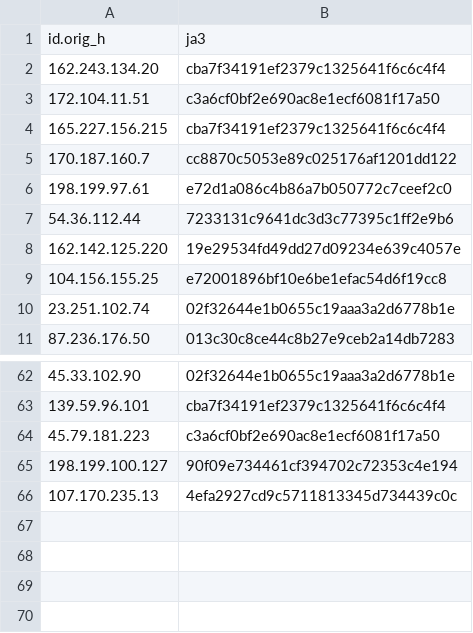
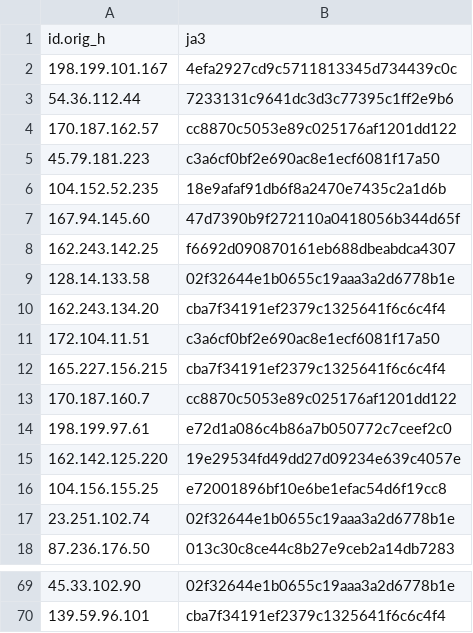
Before and after one commit to LeargasSecurity/ja3-fingerprint-repository, a CSV file: illuminate-honeypot-ja3-fingerprints.csv, drawn as a sheet; only a part is shown, gaps mark what is left out.

```diff
--- a/illuminate-honeypot-ja3-fingerprints.csv
+++ b/illuminate-honeypot-ja3-fingerprints.csv
@@ -1,2 +1,10 @@
 id.orig_h,ja3
+198.199.101.167,4efa2927cd9c5711813345d734439c0c
+54.36.112.44,7233131c9641dc3d3c77395c1ff2e9b6
+170.187.162.57,cc8870c5053e89c025176af1201dd122
+45.79.181.223,c3a6cf0bf2e690ac8e1ecf6081f17a50
+104.152.52.235,18e9afaf91db6f8a2470e7435c2a1d6b
+167.94.145.60,47d7390b9f272110a0418056b344d65f
+162.243.142.25,f6692d090870161eb688dbeabdca4307
+128.14.133.58,02f32644e1b0655c19aaa3a2d6778b1e
 162.243.134.20,cba7f34191ef2379c1325641f6c6c4f4
@@ -6,3 +14,2 @@ id.orig_h,ja3
 198.199.97.61,e72d1a086c4b86a7b050772c7ceef2c0
-54.36.112.44,7233131c9641dc3d3c77395c1ff2e9b6
 162.142.125.220,19e29534fd49dd27d09234e639c4057e
@@ -63,4 +70 @@ id.orig_h,ja3
 139.59.96.101,cba7f34191ef2379c1325641f6c6c4f4
-45.79.181.223,c3a6cf0bf2e690ac8e1ecf6081f17a50
-198.199.100.127,90f09e734461cf394702c72353c4e194
-107.170.235.13,4efa2927cd9c5711813345d734439c0c
```
Also changed, not shown: 1 other file.
